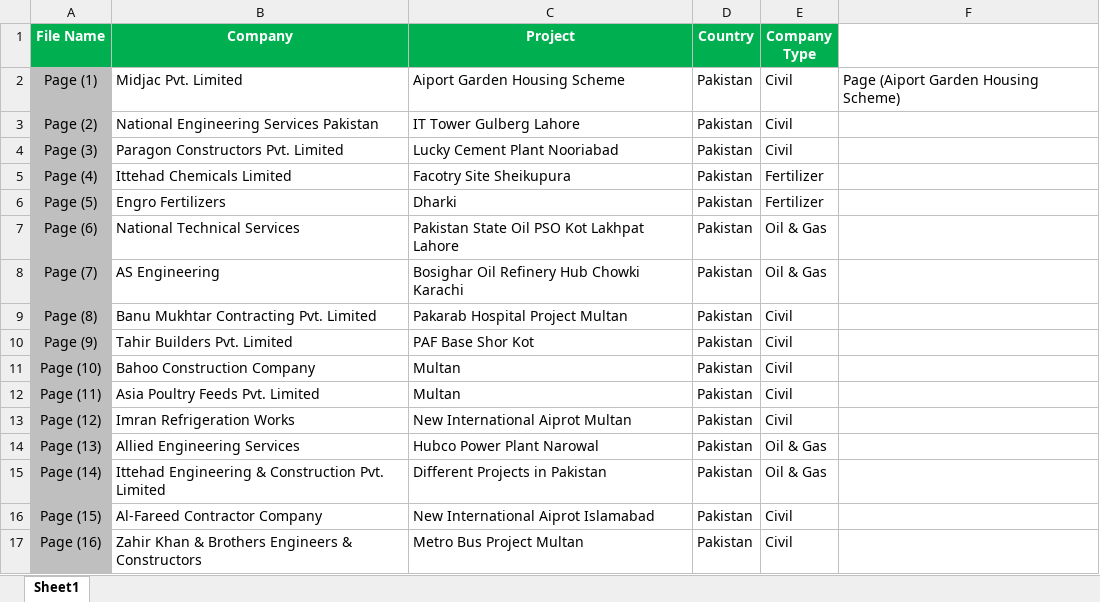
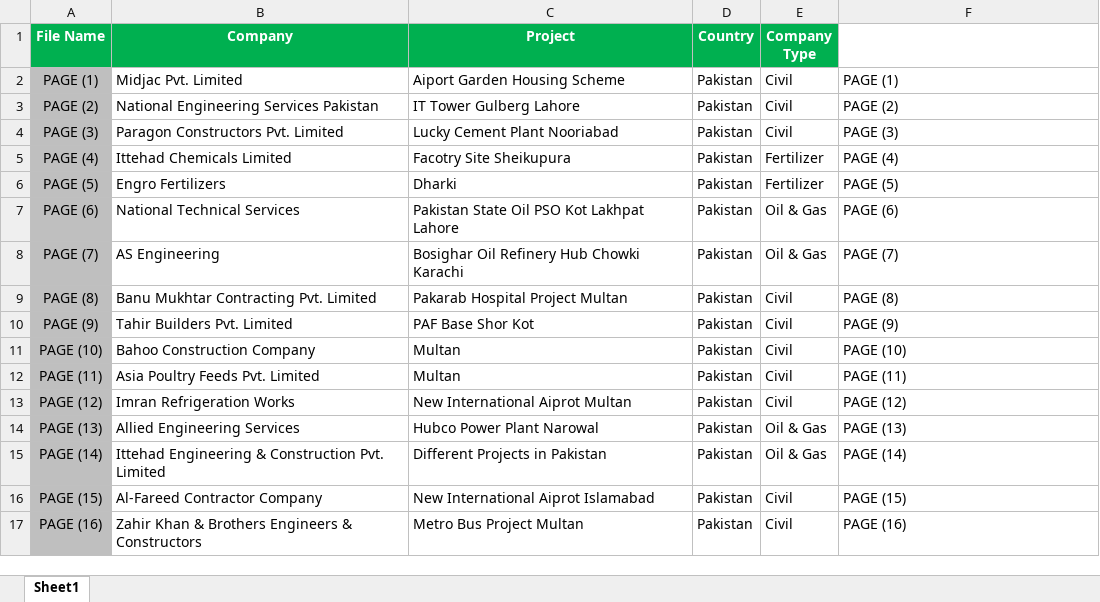
Before and after one commit to foricv/software, an Excel workbook: data/ExpManual.xlsx, sheet Sheet1, drawn as a sheet; only a part is shown; values as stored, in another font and other column widths than the file's, no borders; the diff covers the shown part only; the diff names each change by its address in the sheet, - before the commit and + after, or states it on an @@ line.

```diff
--- a/data/ExpManual.xlsx (sheet Sheet1)
+++ b/data/ExpManual.xlsx (sheet Sheet1)
-A2 (File Name): Page (1)
+A2 (File Name): PAGE (1)
-F2: Page (Aiport Garden Housing Scheme)
+F2: PAGE (1)
-A3 (File Name): Page (2)
+A3 (File Name): PAGE (2)
-F3: (empty)
+F3: PAGE (2)
-A4 (File Name): Page (3)
+A4 (File Name): PAGE (3)
-F4: (empty)
+F4: PAGE (3)
-A5 (File Name): Page (4)
+A5 (File Name): PAGE (4)
-F5: (empty)
+F5: PAGE (4)
-A6 (File Name): Page (5)
+A6 (File Name): PAGE (5)
-F6: (empty)
+F6: PAGE (5)
-A7 (File Name): Page (6)
+A7 (File Name): PAGE (6)
-F7: (empty)
+F7: PAGE (6)
-A8 (File Name): Page (7)
+A8 (File Name): PAGE (7)
-F8: (empty)
+F8: PAGE (7)
-A9 (File Name): Page (8)
+A9 (File Name): PAGE (8)
-F9: (empty)
+F9: PAGE (8)
-A10 (File Name): Page (9)
+A10 (File Name): PAGE (9)
-F10: (empty)
+F10: PAGE (9)
-A11 (File Name): Page (10)
+A11 (File Name): PAGE (10)
-F11: (empty)
+F11: PAGE (10)
-A12 (File Name): Page (11)
+A12 (File Name): PAGE (11)
-F12: (empty)
+F12: PAGE (11)
-A13 (File Name): Page (12)
+A13 (File Name): PAGE (12)
-F13: (empty)
+F13: PAGE (12)
-A14 (File Name): Page (13)
+A14 (File Name): PAGE (13)
-F14: (empty)
+F14: PAGE (13)
-A15 (File Name): Page (14)
+A15 (File Name): PAGE (14)
-F15: (empty)
+F15: PAGE (14)
-A16 (File Name): Page (15)
+A16 (File Name): PAGE (15)
-F16: (empty)
+F16: PAGE (15)
-A17 (File Name): Page (16)
+A17 (File Name): PAGE (16)
-F17: (empty)
+F17: PAGE (16)
```
Also changed, not shown: 288 edited cells elsewhere in this sheet, data/ExpAuto.xlsx.
